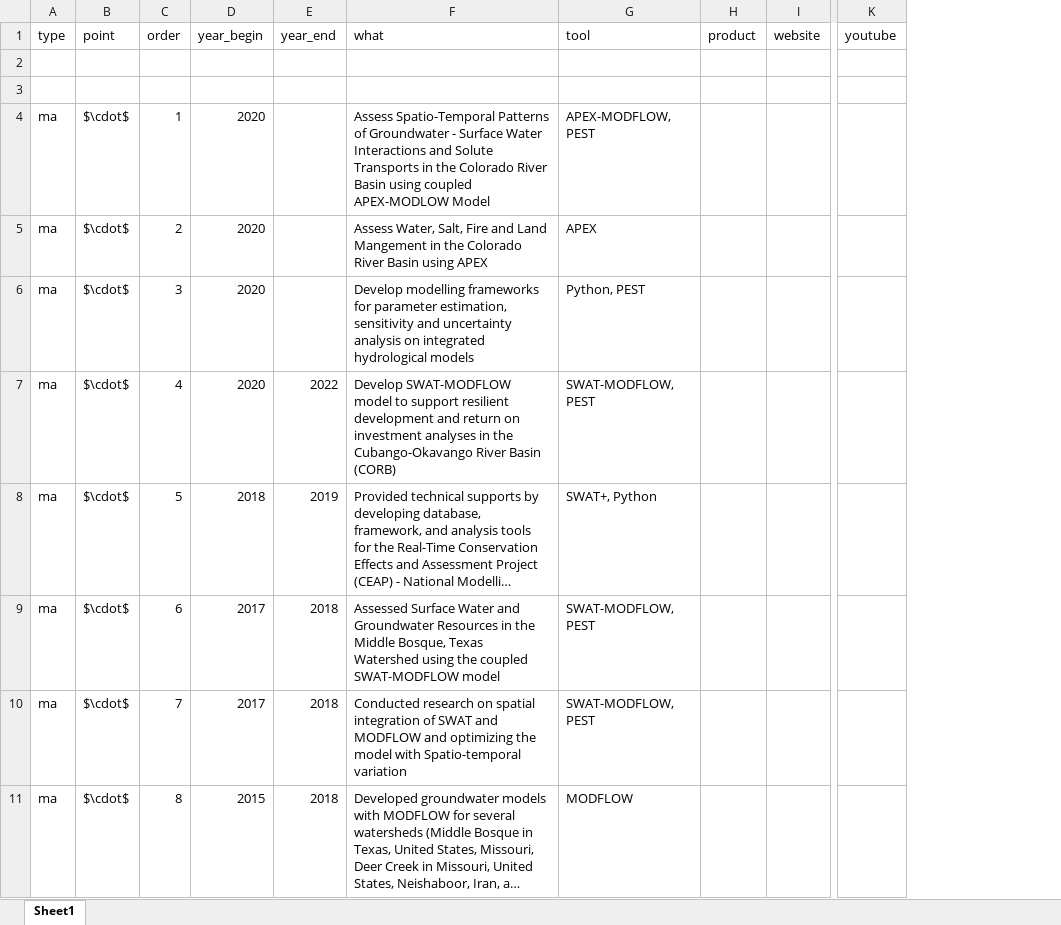
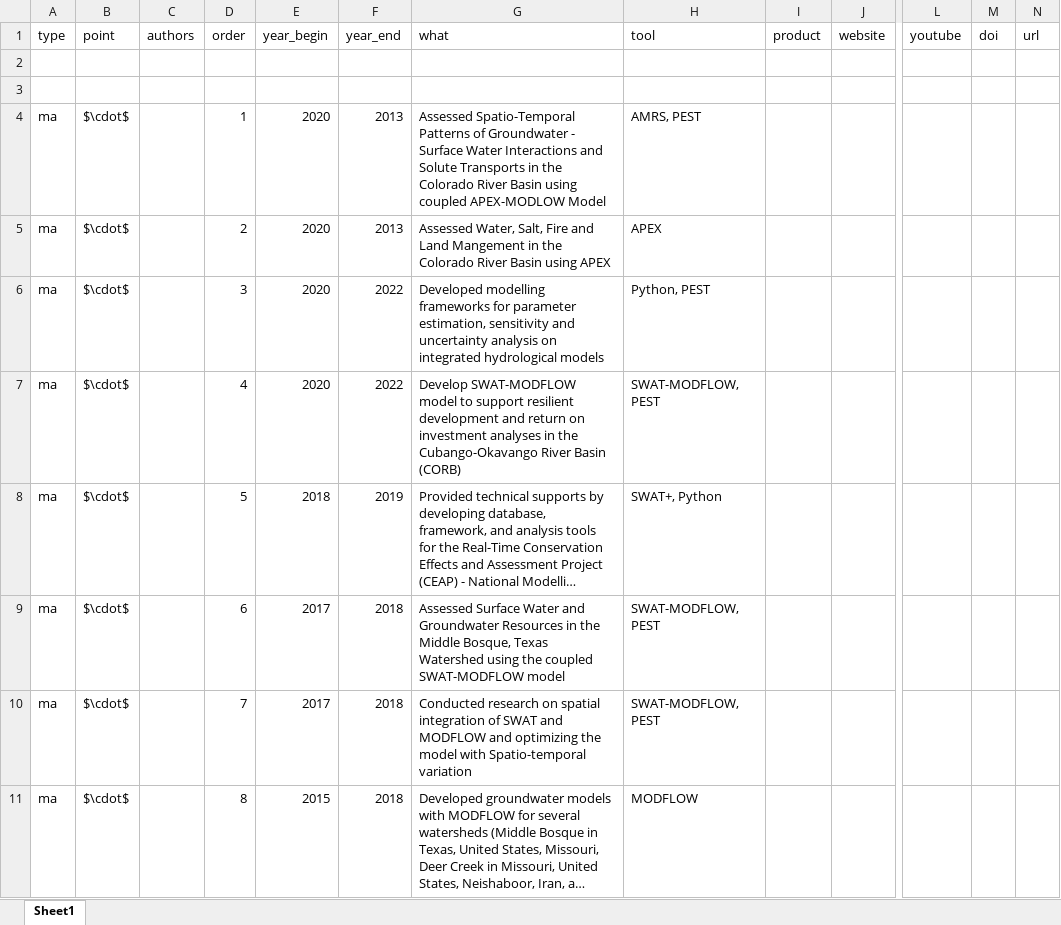
Before and after one commit to spark-brc/spark-brc.github.io, an Excel workbook: spark-cv/data/research.xlsx, sheet Sheet1, drawn as a sheet; only a part is shown, gaps mark what is left out; long unchanged cells end in …; values as stored, in another font and other column widths than the file's, no borders; addresses are those after the commit; the diff covers the shown part only; the diff names each change by its address in the sheet, - before the commit and + after, or states it on an @@ line.

```diff
--- a/spark-cv/data/research.xlsx (sheet Sheet1)
+++ b/spark-cv/data/research.xlsx (sheet Sheet1)
+column C (authors), empty
+column M (doi), empty
+column N (url), empty
-F4:F5 (year_end): (empty)
+F4:F5 (year_end): 2013
-G4 (what): Assess Spatio-Temporal Patterns…
+G4 (what): Assessed Spatio-Temporal Patterns…
-H4 (tool): APEX-MODFLOW, PEST
+H4 (tool): AMRS, PEST
-G5 (what): Assess Water, Salt,…
+G5 (what): Assessed Water, Salt,…
-F6 (year_end): (empty)
+F6 (year_end): 2022
-G6 (what): Develop modelling frameworks…
+G6 (what): Developed modelling frameworks…
```
Also changed, not shown: 6 added rows, 1 removed row, 16 edited cells and cell formats elsewhere in this sheet, spark-cv/data/cv_entries.xlsx, spark-cv/data/grants.xlsx, 25 other files.
